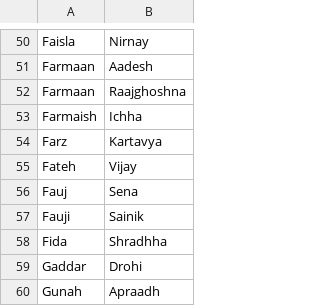
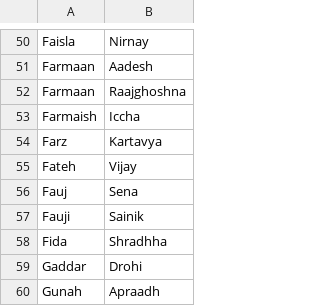
Before and after one commit to arnav-db/vishuddha, a CSV file: src/data/Hindi.csv, drawn as a sheet; only a part is shown, gaps mark what is left out.

Commit message:
Update src/data/Hindi.csv
Co-authored-by: Arnav <48169601+venusuranus@users.noreply.github.com>

```diff
--- a/src/data/Hindi.csv
+++ b/src/data/Hindi.csv
@@ -52,3 +52,3 @@ Farmaan,Aadesh
 Farmaan,Raajghoshna
-Farmaish,Ichha
+Farmaish,Iccha
 Farz,Kartavya
```
